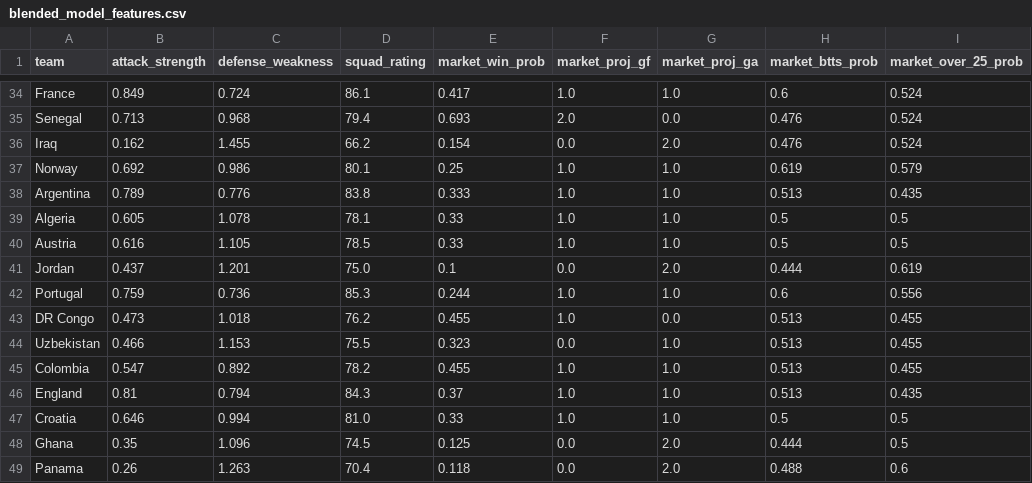
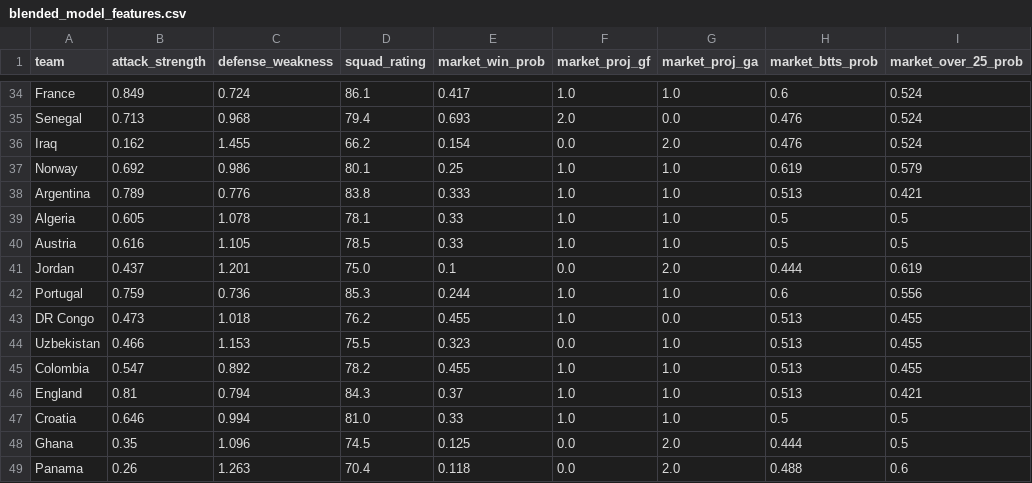
Before and after one commit to OmerYaacobi/ML-WC26-Prediction, a CSV file: data/processed/blended_model_features.csv, drawn as a sheet; only a part is shown, gaps mark what is left out.

```diff
--- a/data/processed/blended_model_features.csv
+++ b/data/processed/blended_model_features.csv
@@ -37,3 +37,3 @@ Iraq,0.162,1.455,66.2,0.154,0.0,2.0,0.476,0.524
 Norway,0.692,0.986,80.1,0.25,1.0,1.0,0.619,0.579
-Argentina,0.789,0.776,83.8,0.333,1.0,1.0,0.513,0.435
+Argentina,0.789,0.776,83.8,0.333,1.0,1.0,0.513,0.421
 Algeria,0.605,1.078,78.1,0.33,1.0,1.0,0.5,0.5
@@ -45,3 +45,3 @@ Uzbekistan,0.466,1.153,75.5,0.323,0.0,1.0,0.513,0.455
 Colombia,0.547,0.892,78.2,0.455,1.0,1.0,0.513,0.455
-England,0.81,0.794,84.3,0.37,1.0,1.0,0.513,0.435
+England,0.81,0.794,84.3,0.37,1.0,1.0,0.513,0.421
 Croatia,0.646,0.994,81.0,0.33,1.0,1.0,0.5,0.5
```
Also changed, not shown: 1 other file.
